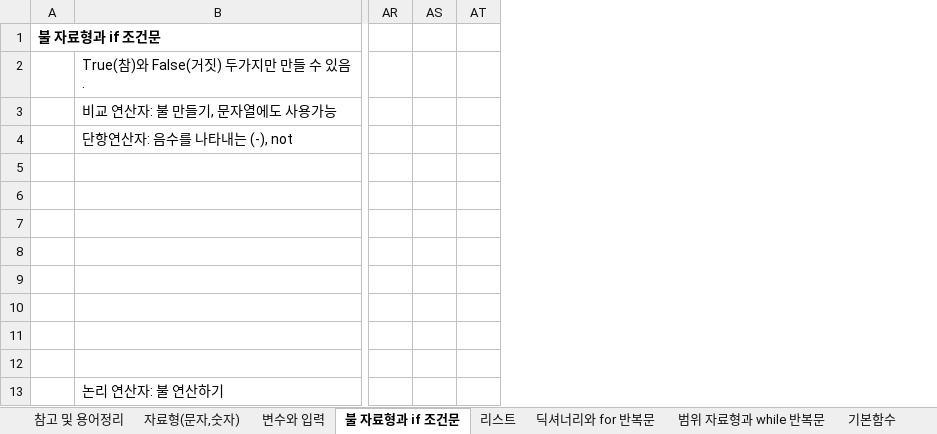
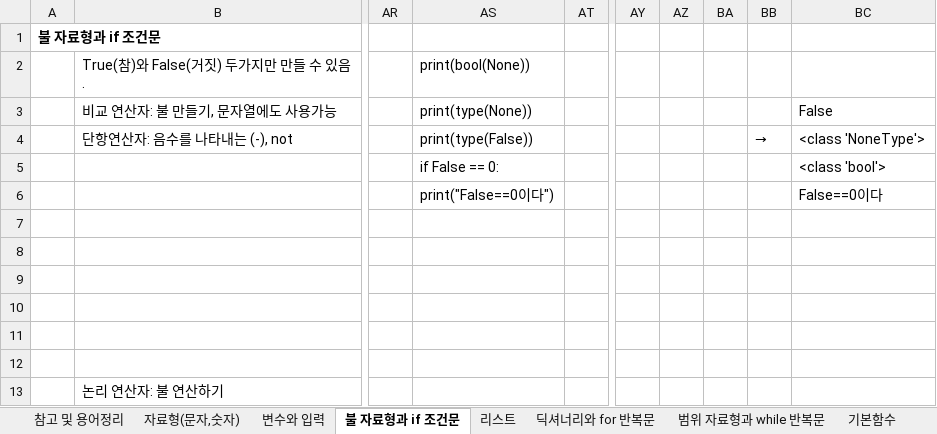
Before and after one commit to Lyeon1/study, an Excel workbook: 공부메모.xlsx, sheet 불 자료형과 if 조건문, drawn as a sheet; only a part is shown, gaps mark what is left out; values as stored, in another font and other column widths than the file's, no borders; removed rows and columns are numbered as before the commit, all else as after; the diff names each change by its address in the sheet, - before the commit and + after, or states it on an @@ line.

```diff
--- a/공부메모.xlsx (sheet 불 자료형과 if 조건문)
+++ b/공부메모.xlsx (sheet 불 자료형과 if 조건문)
-column AS, empty
+column AS, rows 2-6: print(bool(None)) | print(type(None)) | print(type(False)) | if False == 0: | print("False==0이다")
+column AY, empty
+column AZ, empty
+column BA, empty
+column BB, row 4: →
+column BC, rows 3-6: False | <class 'NoneType'> | <class 'bool'> | False==0이다
```
Also changed, not shown: sheet 라이브러리, sheet 내장함수, charts or pictures.
